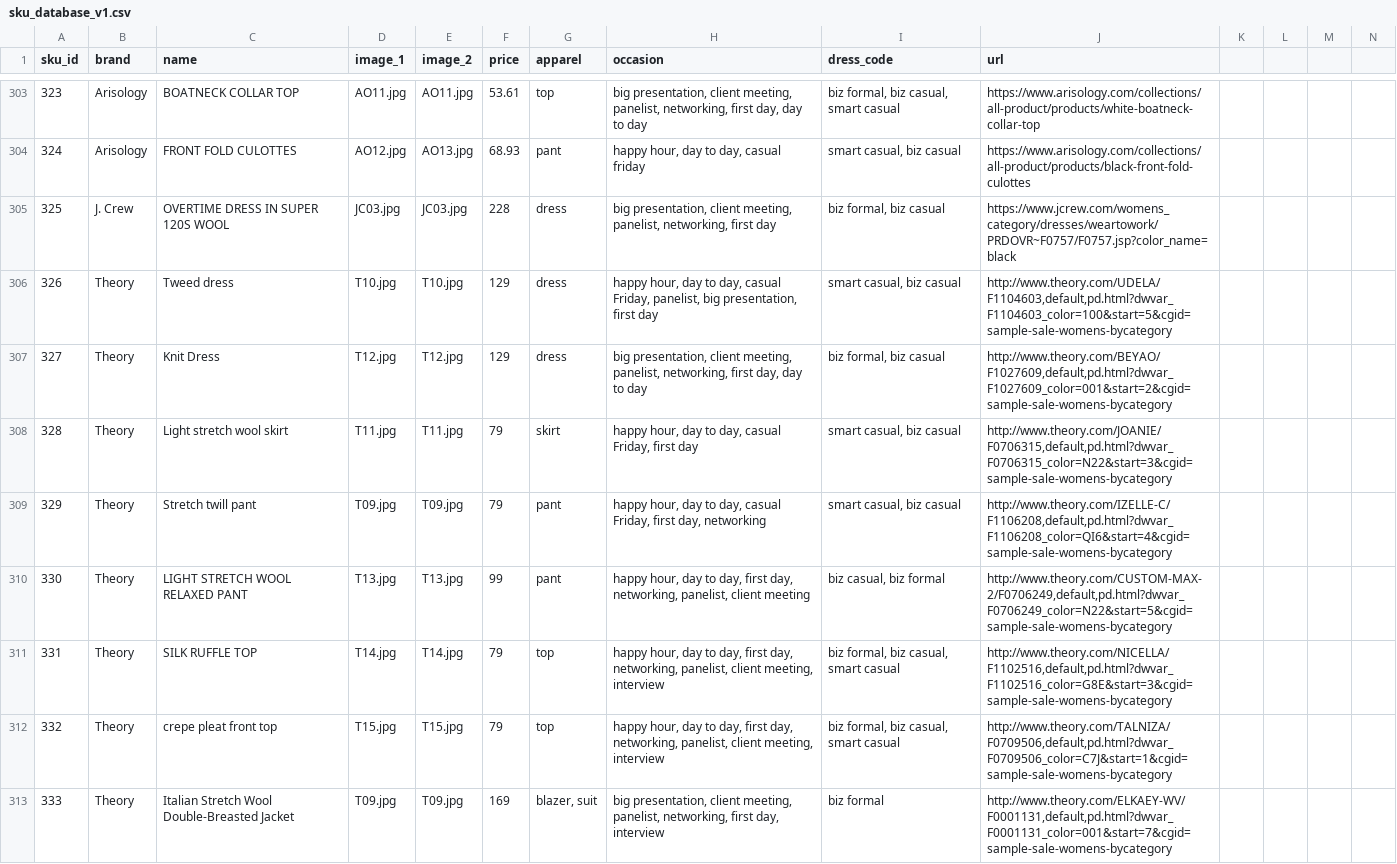
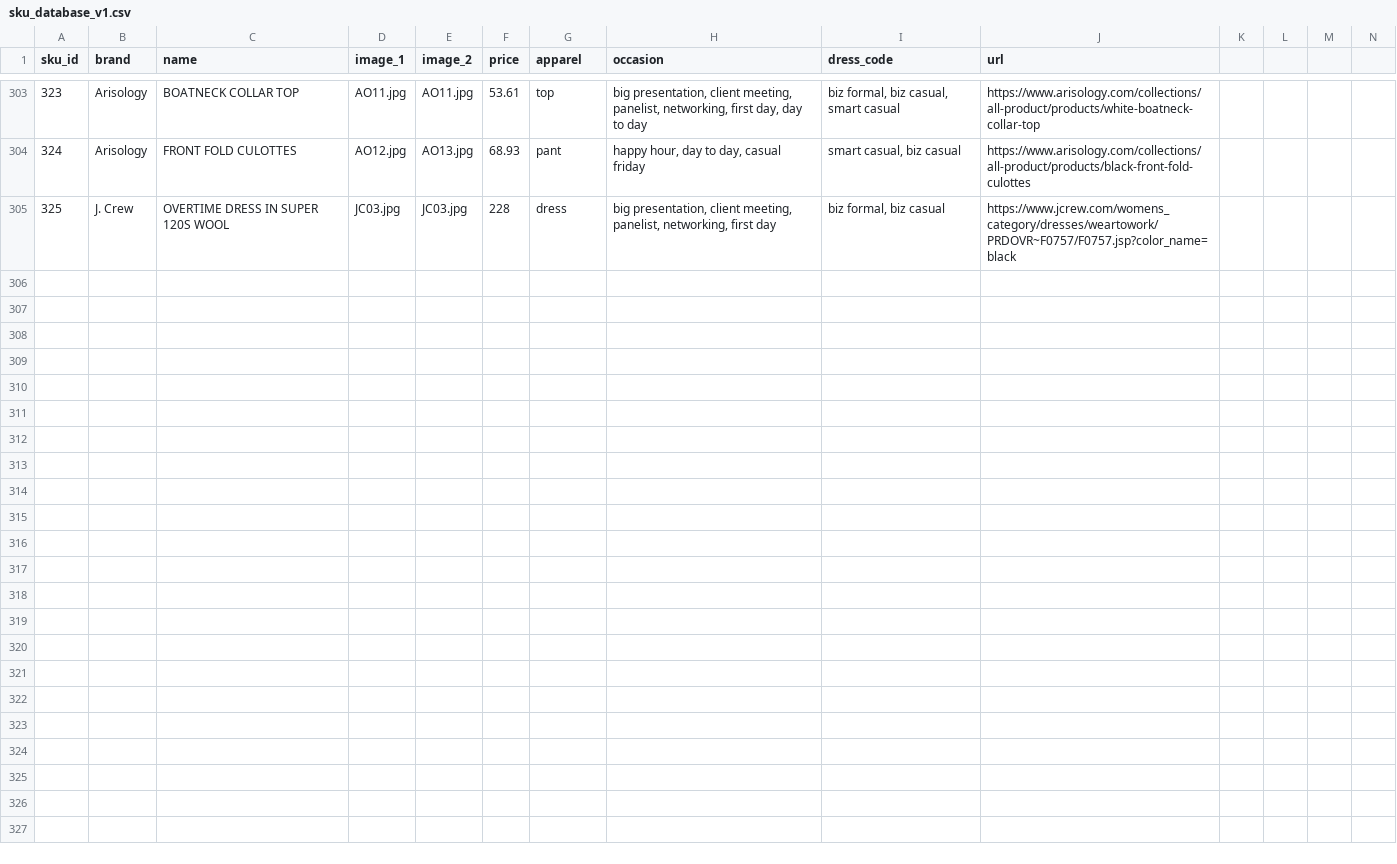
Before and after one commit to cqw1/Eight2Five, a CSV file: sku_database_v1.csv, drawn as a sheet; only a part is shown, gaps mark what is left out; rows hold the shown columns only; the diff covers the shown part only; the diff names each change by its address in the sheet, - before the commit and + after, or states it on an @@ line.

```diff
--- a/sku_database_v1.csv
+++ b/sku_database_v1.csv
-row 306: 326 | Theory | Tweed dress | T10.jpg | T10.jpg | 129 | dress | happy hour, day to day, casual Friday, panelist, big presentation, first day | smart casual, biz casual | http://www.theory.com/UDELA/F1104603,default,pd.html?dwvar_F1104603_color=100&start=5&cgid=sample-sale-womens-bycategory
-row 307: 327 | Theory | Knit Dress | T12.jpg | T12.jpg | 129 | dress | big presentation, client meeting, panelist, networking, first day, day to day | biz formal, biz casual | http://www.theory.com/BEYAO/F1027609,default,pd.html?dwvar_F1027609_color=001&start=2&cgid=sample-sale-womens-bycategory
-row 308: 328 | Theory | Light stretch wool skirt | T11.jpg | T11.jpg | 79 | skirt | happy hour, day to day, casual Friday, first day | smart casual, biz casual | http://www.theory.com/JOANIE/F0706315,default,pd.html?dwvar_F0706315_color=N22&start=3&cgid=sample-sale-womens-bycategory
-row 309: 329 | Theory | Stretch twill pant | T09.jpg | T09.jpg | 79 | pant | happy hour, day to day, casual Friday, first day, networking | smart casual, biz casual | http://www.theory.com/IZELLE-C/F1106208,default,pd.html?dwvar_F1106208_color=QI6&start=4&cgid=sample-sale-womens-bycategory
-row 310: 330 | Theory | LIGHT STRETCH WOOL RELAXED PANT | T13.jpg | T13.jpg | 99 | pant | happy hour, day to day, first day, networking, panelist, client meeting | biz casual, biz formal | http://www.theory.com/CUSTOM-MAX-2/F0706249,default,pd.html?dwvar_F0706249_color=N22&start=5&cgid=sample-sale-womens-bycategory
-row 311: 331 | Theory | SILK RUFFLE TOP | T14.jpg | T14.jpg | 79 | top | happy hour, day to day, first day, networking, panelist, client meeting, interview | biz formal, biz casual, smart casual | http://www.theory.com/NICELLA/F1102516,default,pd.html?dwvar_F1102516_color=G8E&start=3&cgid=sample-sale-womens-bycategory
-row 312: 332 | Theory | crepe pleat front top | T15.jpg | T15.jpg | 79 | top | happy hour, day to day, first day, networking, panelist, client meeting, interview | biz formal, biz casual, smart casual | http://www.theory.com/TALNIZA/F0709506,default,pd.html?dwvar_F0709506_color=C7J&start=1&cgid=sample-sale-womens-bycategory
-row 313: 333 | Theory | Italian Stretch Wool Double-Breasted Jacket | T09.jpg | T09.jpg | 169 | blazer, suit | big presentation, client meeting, panelist, networking, first day, interview | biz formal | http://www.theory.com/ELKAEY-WV/F0001131,default,pd.html?dwvar_F0001131_color=001&start=7&cgid=sample-sale-womens-bycategory
```
Also changed, not shown: 7 removed rows elsewhere in this file, 4 other files.
